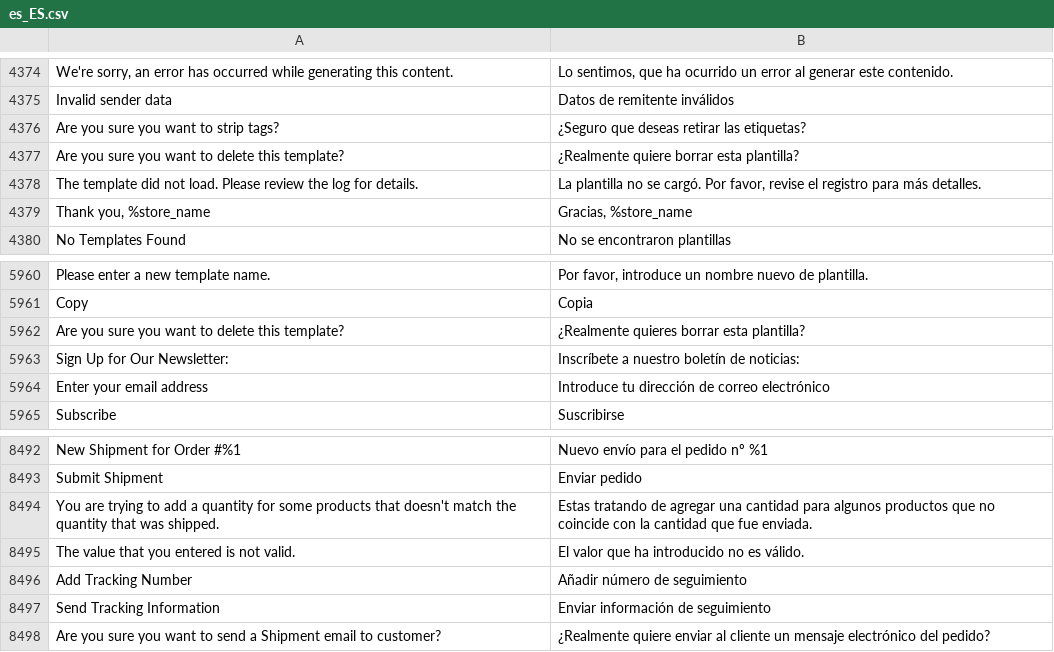
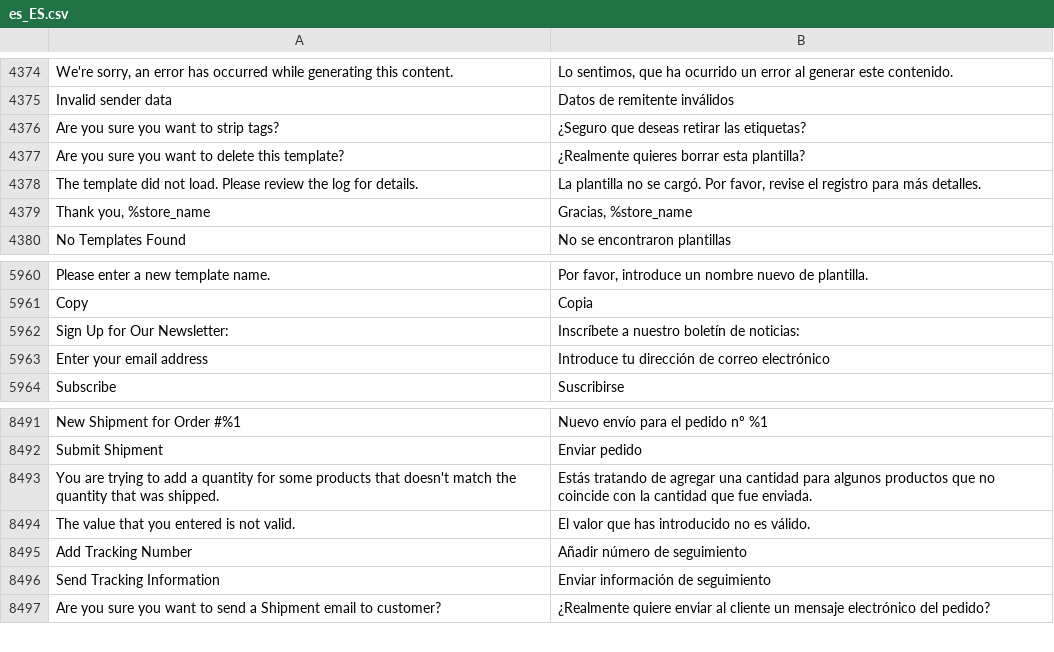
Before and after one commit to magento-l10n/language-es_ES, a CSV file: es_ES.csv, drawn as a sheet; only a part is shown, gaps mark what is left out; removed rows and columns are numbered as before the commit, all else as after; the diff names each change by its address in the sheet, - before the commit and + after, or states it on an @@ line.

Commit message:
Updating translations from Crowdin.

```diff
--- a/es_ES.csv
+++ b/es_ES.csv
-B4377: ¿Realmente quiere borrar esta plantilla?
+B4377: ¿Realmente quieres borrar esta plantilla?
-row 5962: Are you sure you want to delete this template? | ¿Realmente quieres borrar esta plantilla?
-B8493: Estas tratando de…
+B8493: Estás tratando de…
-B8494: El valor que ha introducido no es válido.
+B8494: El valor que has introducido no es válido.
```
Also changed, not shown: 1 other file.
